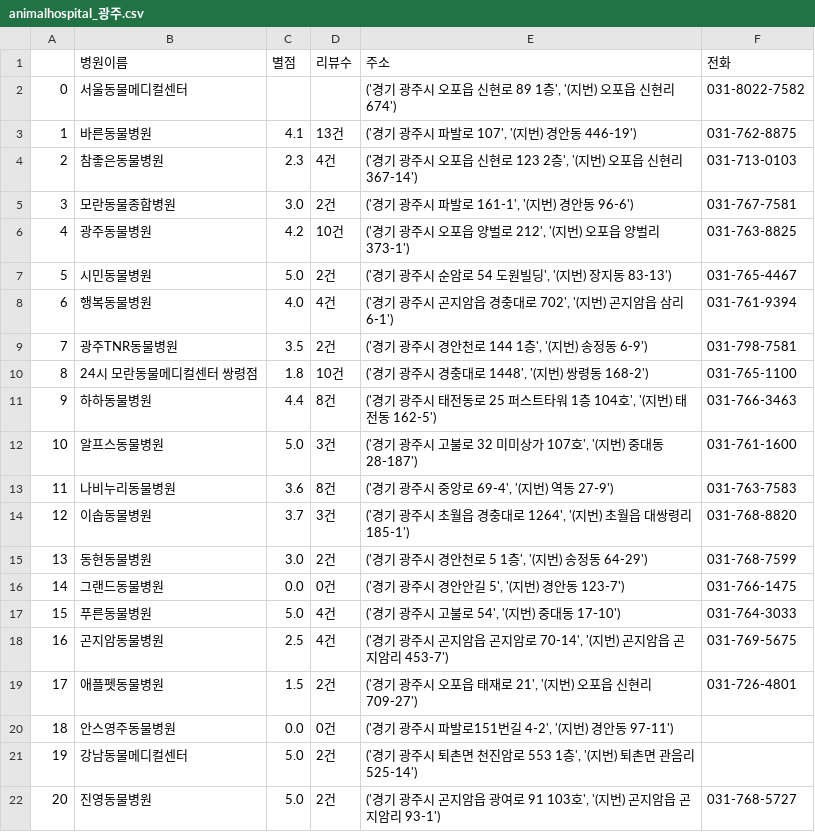
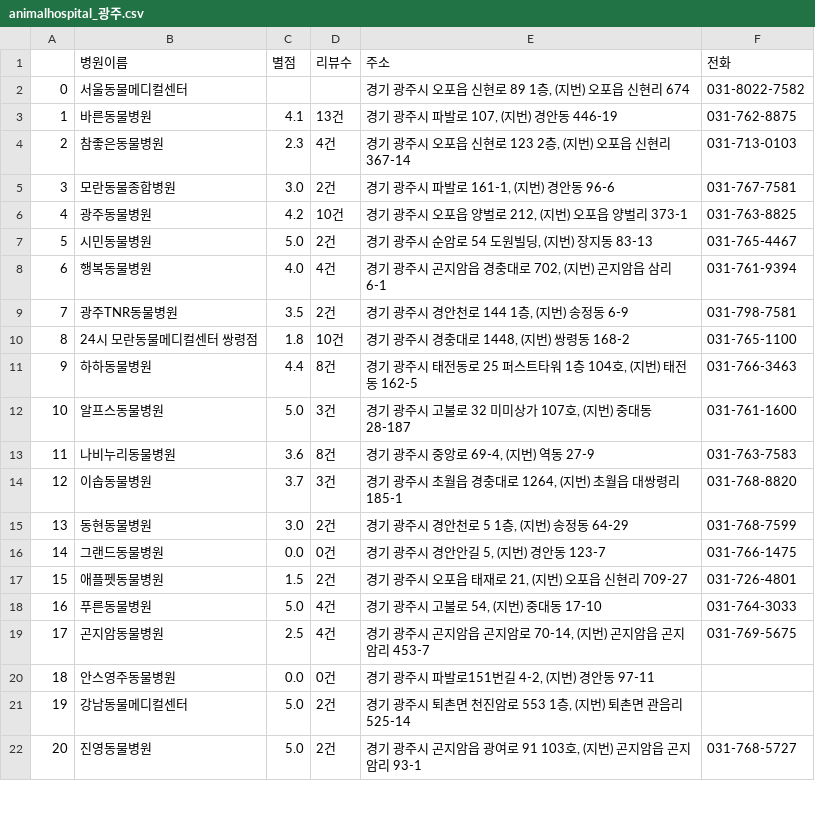
Before and after one commit to yeeahG/Project_ToMyAnimal, a CSV file: Data_toMyAnimal/동물병원csv/animalhospital_광주.csv, drawn as a sheet; only a part is shown; the diff covers the shown part only.

```diff
--- a/Data_toMyAnimal/동물병원csv/animalhospital_광주.csv
+++ b/Data_toMyAnimal/동물병원csv/animalhospital_광주.csv
@@ -1,22 +1,22 @@
 ,병원이름,별점,리뷰수,주소,전화
-0,서울동물메디컬센터,,,"('경기 광주시 오포읍 신현로 89 1층', '(지번) 오포읍 신현리 674')",031-8022-7582
-1,바른동물병원,4.1,13건,"('경기 광주시 파발로 107', '(지번) 경안동 446-19')",031-762-8875
-2,참좋은동물병원,2.3,4건,"('경기 광주시 오포읍 신현로 123 2층', '(지번) 오포읍 신현리 367-14')",031-713-0103
-3,모란동물종합병원,3.0,2건,"('경기 광주시 파발로 161-1', '(지번) 경안동 96-6')",031-767-7581
-4,광주동물병원,4.2,10건,"('경기 광주시 오포읍 양벌로 212', '(지번) 오포읍 양벌리 373-1')",031-763-8825
-5,시민동물병원,5.0,2건,"('경기 광주시 순암로 54 도원빌딩', '(지번) 장지동 83-13')",031-765-4467
-6,행복동물병원,4.0,4건,"('경기 광주시 곤지암읍 경충대로 702', '(지번) 곤지암읍 삼리 6-1')",031-761-9394
-7,광주TNR동물병원,3.5,2건,"('경기 광주시 경안천로 144 1층', '(지번) 송정동 6-9')",031-798-7581
-8,24시 모란동물메디컬센터 쌍령점,1.8,10건,"('경기 광주시 경충대로 1448', '(지번) 쌍령동 168-2')",031-765-1100
-9,하하동물병원,4.4,8건,"('경기 광주시 태전동로 25 퍼스트타워 1층 104호', '(지번) 태전동 162-5')",031-766-3463
-10,알프스동물병원,5.0,3건,"('경기 광주시 고불로 32 미미상가 107호', '(지번) 중대동 28-187')",031-761-1600
-11,나비누리동물병원,3.6,8건,"('경기 광주시 중앙로 69-4', '(지번) 역동 27-9')",031-763-7583
-12,이솝동물병원,3.7,3건,"('경기 광주시 초월읍 경충대로 1264', '(지번) 초월읍 대쌍령리 185-1')",031-768-8820
-13,동현동물병원,3.0,2건,"('경기 광주시 경안천로 5 1층', '(지번) 송정동 64-29')",031-768-7599
-14,그랜드동물병원,0.0,0건,"('경기 광주시 경안안길 5', '(지번) 경안동 123-7')",031-766-1475
-15,푸른동물병원,5.0,4건,"('경기 광주시 고불로 54', '(지번) 중대동 17-10')",031-764-3033
-16,곤지암동물병원,2.5,4건,"('경기 광주시 곤지암읍 곤지암로 70-14', '(지번) 곤지암읍 곤지암리 453-7')",031-769-5675
-17,애플펫동물병원,1.5,2건,"('경기 광주시 오포읍 태재로 21', '(지번) 오포읍 신현리 709-27')",031-726-4801
-18,안스영주동물병원,0.0,0건,"('경기 광주시 파발로151번길 4-2', '(지번) 경안동 97-11')",
-19,강남동물메디컬센터,5.0,2건,"('경기 광주시 퇴촌면 천진암로 553 1층', '(지번) 퇴촌면 관음리 525-14')",
-20,진영동물병원,5.0,2건,"('경기 광주시 곤지암읍 광여로 91 103호', '(지번) 곤지암읍 곤지암리 93-1')",031-768-5727
+0,서울동물메디컬센터,,,"경기 광주시 오포읍 신현로 89 1층, (지번) 오포읍 신현리 674",031-8022-7582
+1,바른동물병원,4.1,13건,"경기 광주시 파발로 107, (지번) 경안동 446-19",031-762-8875
+2,참좋은동물병원,2.3,4건,"경기 광주시 오포읍 신현로 123 2층, (지번) 오포읍 신현리 367-14",031-713-0103
+3,모란동물종합병원,3.0,2건,"경기 광주시 파발로 161-1, (지번) 경안동 96-6",031-767-7581
+4,광주동물병원,4.2,10건,"경기 광주시 오포읍 양벌로 212, (지번) 오포읍 양벌리 373-1",031-763-8825
+5,시민동물병원,5.0,2건,"경기 광주시 순암로 54 도원빌딩, (지번) 장지동 83-13",031-765-4467
+6,행복동물병원,4.0,4건,"경기 광주시 곤지암읍 경충대로 702, (지번) 곤지암읍 삼리 6-1",031-761-9394
+7,광주TNR동물병원,3.5,2건,"경기 광주시 경안천로 144 1층, (지번) 송정동 6-9",031-798-7581
+8,24시 모란동물메디컬센터 쌍령점,1.8,10건,"경기 광주시 경충대로 1448, (지번) 쌍령동 168-2",031-765-1100
+9,하하동물병원,4.4,8건,"경기 광주시 태전동로 25 퍼스트타워 1층 104호, (지번) 태전동 162-5",031-766-3463
+10,알프스동물병원,5.0,3건,"경기 광주시 고불로 32 미미상가 107호, (지번) 중대동 28-187",031-761-1600
+11,나비누리동물병원,3.6,8건,"경기 광주시 중앙로 69-4, (지번) 역동 27-9",031-763-7583
+12,이솝동물병원,3.7,3건,"경기 광주시 초월읍 경충대로 1264, (지번) 초월읍 대쌍령리 185-1",031-768-8820
+13,동현동물병원,3.0,2건,"경기 광주시 경안천로 5 1층, (지번) 송정동 64-29",031-768-7599
+14,그랜드동물병원,0.0,0건,"경기 광주시 경안안길 5, (지번) 경안동 123-7",031-766-1475
+15,애플펫동물병원,1.5,2건,"경기 광주시 오포읍 태재로 21, (지번) 오포읍 신현리 709-27",031-726-4801
+16,푸른동물병원,5.0,4건,"경기 광주시 고불로 54, (지번) 중대동 17-10",031-764-3033
+17,곤지암동물병원,2.5,4건,"경기 광주시 곤지암읍 곤지암로 70-14, (지번) 곤지암읍 곤지암리 453-7",031-769-5675
+18,안스영주동물병원,0.0,0건,"경기 광주시 파발로151번길 4-2, (지번) 경안동 97-11",
+19,강남동물메디컬센터,5.0,2건,"경기 광주시 퇴촌면 천진암로 553 1층, (지번) 퇴촌면 관음리 525-14",
+20,진영동물병원,5.0,2건,"경기 광주시 곤지암읍 광여로 91 103호, (지번) 곤지암읍 곤지암리 93-1",031-768-5727
```
Also changed, not shown: 98 edited cells elsewhere in this file, Data_toMyAnimal/동물병원csv/animalhospital_대구.csv, Data_toMyAnimal/동물병원csv/animalhospital_대전.csv, 4 other files.
